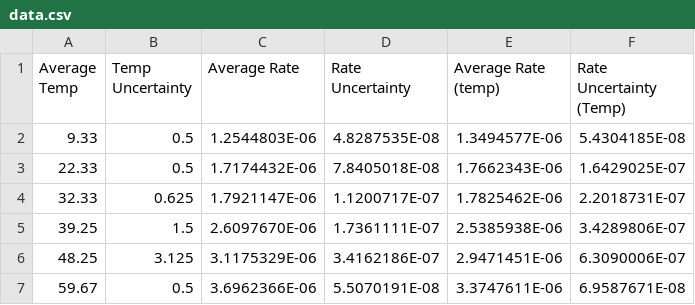
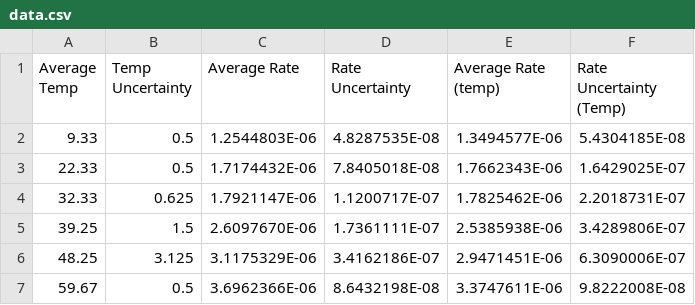
Before and after one commit to OliverSBeresford/Chem-IA, a CSV file: data.csv, drawn as a sheet.

Commit message:
Updated uncertainty

```diff
--- a/data.csv
+++ b/data.csv
@@ -6,2 +6,2 @@ Average Temp,Temp Uncertainty,Average Rate,Rate Uncertainty,Average Rate (temp),
 48.25,3.125,3.1175329E-06,3.4162186E-07,2.9471451E-06,6.3090006E-07
-59.67,0.5,3.6962366E-06,5.5070191E-08,3.3747611E-06,6.9587671E-08
+59.67,0.5,3.6962366E-06,8.6432198E-08,3.3747611E-06,9.8222008E-08
```
